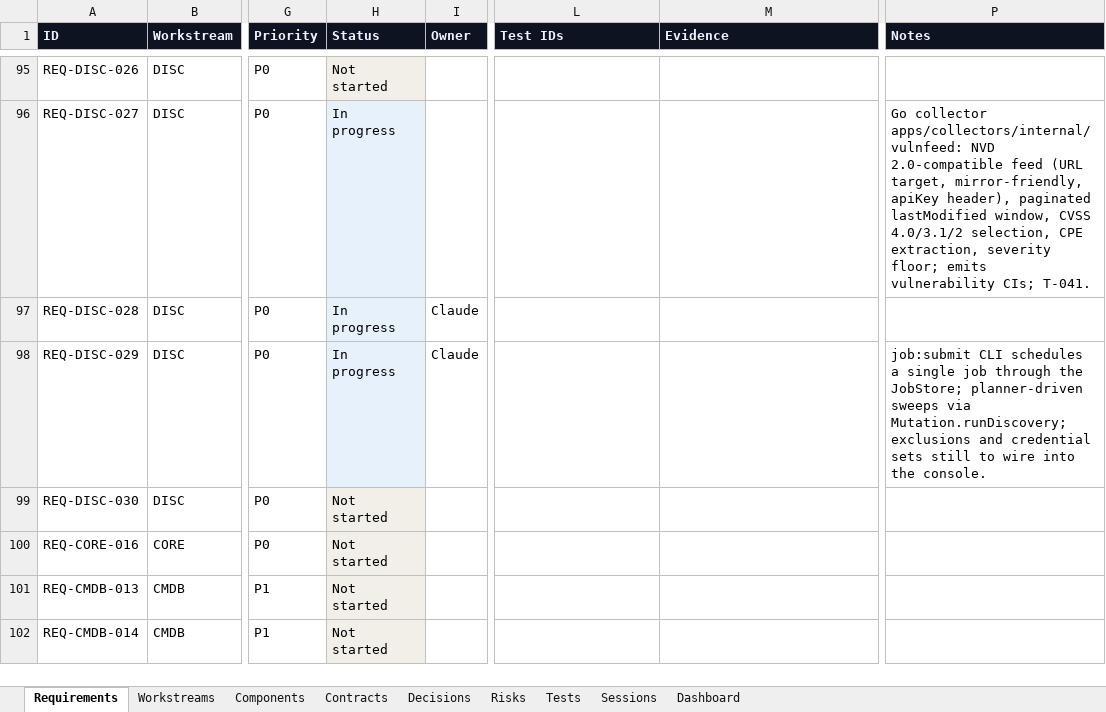
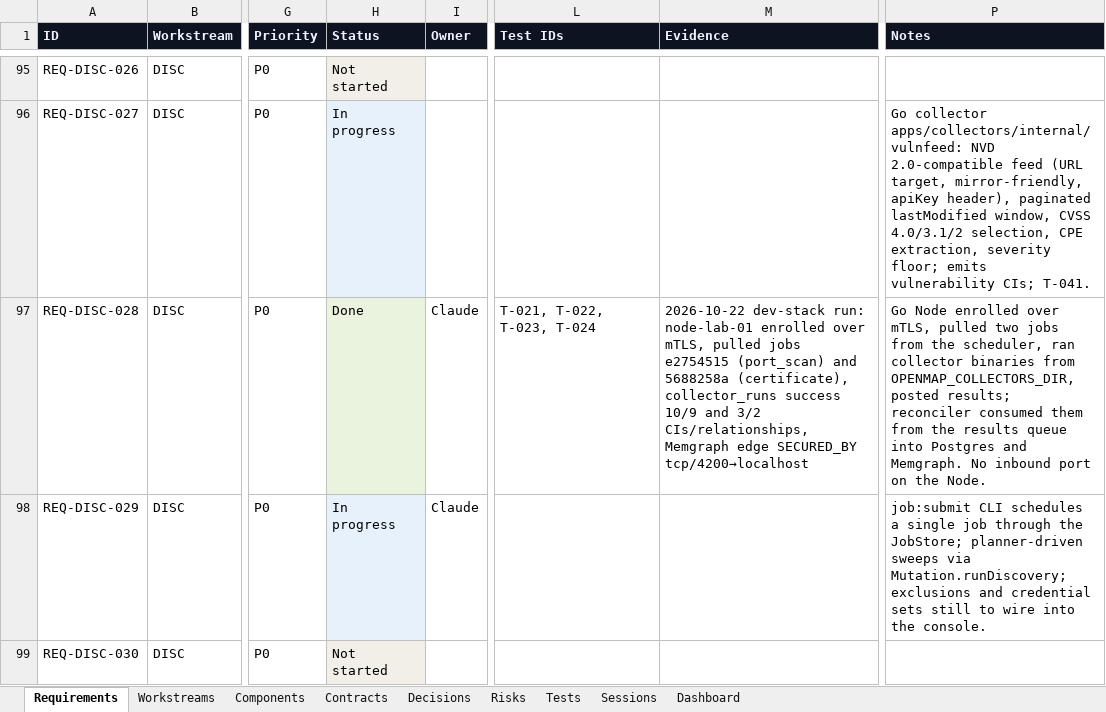
Before and after one commit to zakir80ac/OpenMap, an Excel workbook: tracker/OpenMap-Tracker.xlsx, sheet Requirements, drawn as a sheet; only a part is shown, gaps mark what is left out; the shorter side is filled out with more unchanged rows; values as stored, in another font and other column widths than the file's, no borders; the diff names each change by its address in the sheet, - before the commit and + after, or states it on an @@ line.

```diff
--- a/tracker/OpenMap-Tracker.xlsx (sheet Requirements)
+++ b/tracker/OpenMap-Tracker.xlsx (sheet Requirements)
-H97 (Status): In progress
+H97 (Status): Done
-H97 fill: #E6F1FB
+H97 fill: #EAF3DE
-L97 (Test IDs): (empty)
+L97 (Test IDs): T-021, T-022, T-023, T-024
-M97 (Evidence): (empty)
+M97 (Evidence): 2026-10-22 dev-stack run: node-lab-01 enrolled over mTLS, pulled jobs e2754515 (port_scan) and 5688258a (certificate), collector_runs success 10/9 and 3/2 CIs/relationships, Memgraph edge SECURED_BY tcp/4200→localhost
-P97 (Notes): (empty)
+P97 (Notes): Go Node enrolled over mTLS, pulled two jobs from the scheduler, ran collector binaries from OPENMAP_COLLECTORS_DIR, posted results; reconciler consumed them from the results queue into Postgres and Memgraph. No inbound port on the Node.
```
Also changed, not shown: sheet Tests, sheet Dashboard, sheet Workstreams, 2 other files.
